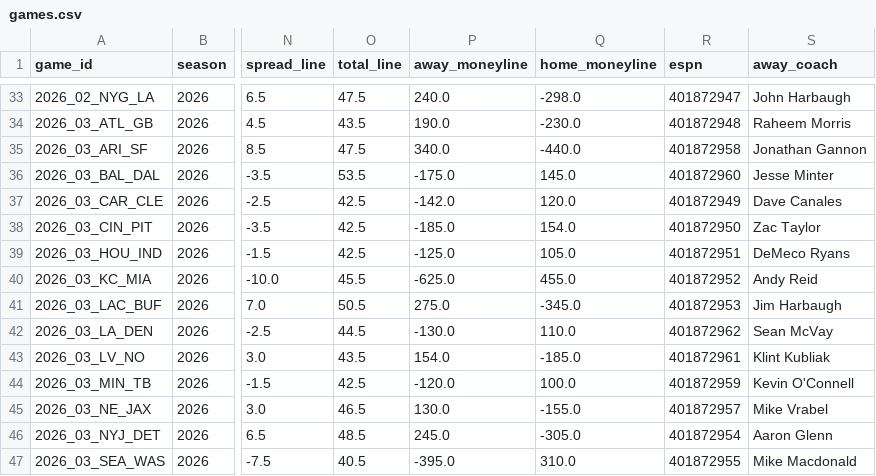
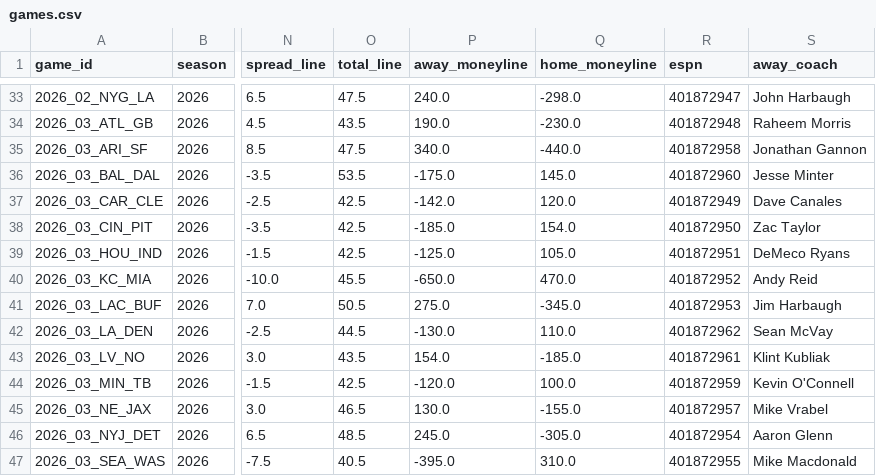
Before and after one commit to athvin/football-pool, a CSV file: data/2026/games.csv, drawn as a sheet; only a part is shown, gaps mark what is left out; the diff names each change by its address in the sheet, - before the commit and + after, or states it on an @@ line.

Commit message:
data: refresh 2026-09-26

```diff
--- a/data/2026/games.csv
+++ b/data/2026/games.csv
-P40 (away_moneyline): -625.0
+P40 (away_moneyline): -650.0
-Q40 (home_moneyline): 455.0
+Q40 (home_moneyline): 470.0
```
